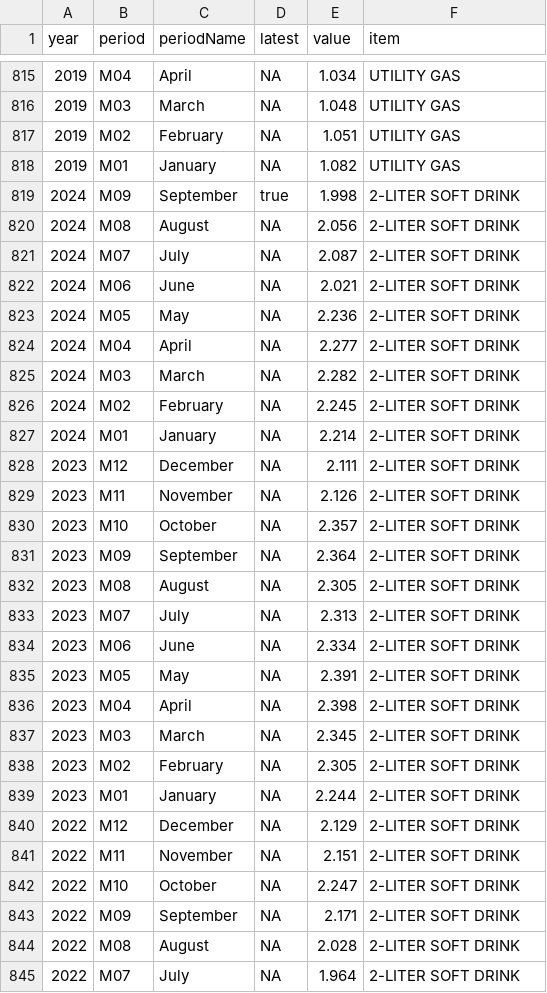
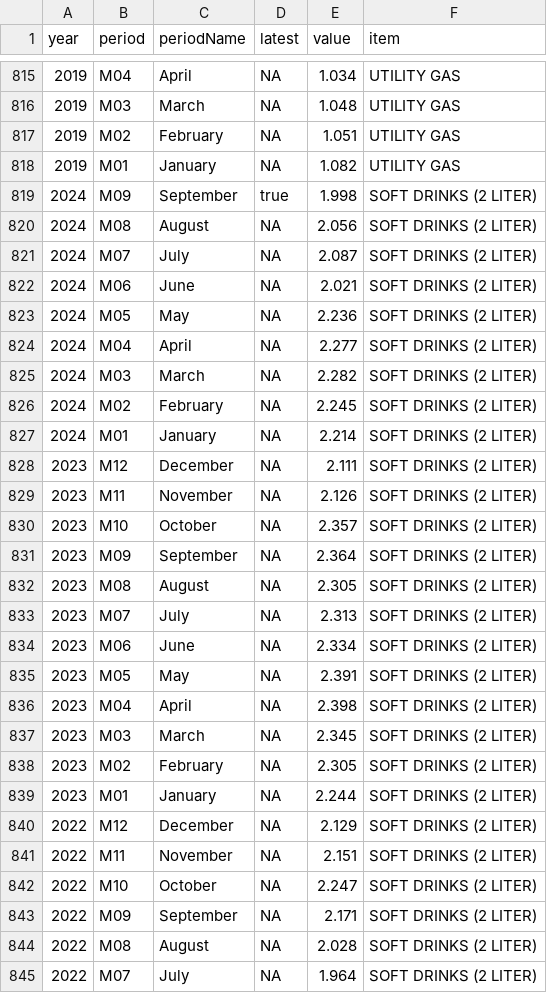
Before and after one commit to cbs-news-data/price_tracker, a CSV file: data/prices.csv, drawn as a sheet; only a part is shown, gaps mark what is left out; the diff covers the shown part only.

Commit message:
Update alpha and charts, expanded items

```diff
--- a/data/prices.csv
+++ b/data/prices.csv
@@ -818,28 +818,28 @@ year,period,periodName,latest,value,item
 2019,M01,January,NA,1.082,UTILITY GAS
-2024,M09,September,true,1.998,2-LITER SOFT DRINK
-2024,M08,August,NA,2.056,2-LITER SOFT DRINK
-2024,M07,July,NA,2.087,2-LITER SOFT DRINK
-2024,M06,June,NA,2.021,2-LITER SOFT DRINK
-2024,M05,May,NA,2.236,2-LITER SOFT DRINK
-2024,M04,April,NA,2.277,2-LITER SOFT DRINK
-2024,M03,March,NA,2.282,2-LITER SOFT DRINK
-2024,M02,February,NA,2.245,2-LITER SOFT DRINK
-2024,M01,January,NA,2.214,2-LITER SOFT DRINK
-2023,M12,December,NA,2.111,2-LITER SOFT DRINK
-2023,M11,November,NA,2.126,2-LITER SOFT DRINK
-2023,M10,October,NA,2.357,2-LITER SOFT DRINK
-2023,M09,September,NA,2.364,2-LITER SOFT DRINK
-2023,M08,August,NA,2.305,2-LITER SOFT DRINK
-2023,M07,July,NA,2.313,2-LITER SOFT DRINK
-2023,M06,June,NA,2.334,2-LITER SOFT DRINK
-2023,M05,May,NA,2.391,2-LITER SOFT DRINK
-2023,M04,April,NA,2.398,2-LITER SOFT DRINK
-2023,M03,March,NA,2.345,2-LITER SOFT DRINK
-2023,M02,February,NA,2.305,2-LITER SOFT DRINK
-2023,M01,January,NA,2.244,2-LITER SOFT DRINK
-2022,M12,December,NA,2.129,2-LITER SOFT DRINK
-2022,M11,November,NA,2.151,2-LITER SOFT DRINK
-2022,M10,October,NA,2.247,2-LITER SOFT DRINK
-2022,M09,September,NA,2.171,2-LITER SOFT DRINK
-2022,M08,August,NA,2.028,2-LITER SOFT DRINK
-2022,M07,July,NA,1.964,2-LITER SOFT DRINK
+2024,M09,September,true,1.998,SOFT DRINKS (2 LITER)
+2024,M08,August,NA,2.056,SOFT DRINKS (2 LITER)
+2024,M07,July,NA,2.087,SOFT DRINKS (2 LITER)
+2024,M06,June,NA,2.021,SOFT DRINKS (2 LITER)
+2024,M05,May,NA,2.236,SOFT DRINKS (2 LITER)
+2024,M04,April,NA,2.277,SOFT DRINKS (2 LITER)
+2024,M03,March,NA,2.282,SOFT DRINKS (2 LITER)
+2024,M02,February,NA,2.245,SOFT DRINKS (2 LITER)
+2024,M01,January,NA,2.214,SOFT DRINKS (2 LITER)
+2023,M12,December,NA,2.111,SOFT DRINKS (2 LITER)
+2023,M11,November,NA,2.126,SOFT DRINKS (2 LITER)
+2023,M10,October,NA,2.357,SOFT DRINKS (2 LITER)
+2023,M09,September,NA,2.364,SOFT DRINKS (2 LITER)
+2023,M08,August,NA,2.305,SOFT DRINKS (2 LITER)
+2023,M07,July,NA,2.313,SOFT DRINKS (2 LITER)
+2023,M06,June,NA,2.334,SOFT DRINKS (2 LITER)
+2023,M05,May,NA,2.391,SOFT DRINKS (2 LITER)
+2023,M04,April,NA,2.398,SOFT DRINKS (2 LITER)
+2023,M03,March,NA,2.345,SOFT DRINKS (2 LITER)
+2023,M02,February,NA,2.305,SOFT DRINKS (2 LITER)
+2023,M01,January,NA,2.244,SOFT DRINKS (2 LITER)
+2022,M12,December,NA,2.129,SOFT DRINKS (2 LITER)
+2022,M11,November,NA,2.151,SOFT DRINKS (2 LITER)
+2022,M10,October,NA,2.247,SOFT DRINKS (2 LITER)
+2022,M09,September,NA,2.171,SOFT DRINKS (2 LITER)
+2022,M08,August,NA,2.028,SOFT DRINKS (2 LITER)
+2022,M07,July,NA,1.964,SOFT DRINKS (2 LITER)
```
Also changed, not shown: 42 edited cells elsewhere in this file, data/prices_pivot.csv, data/prices_pivot_table.csv, 1 other file.
